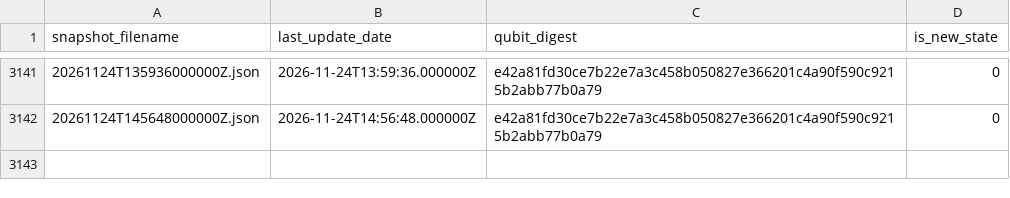
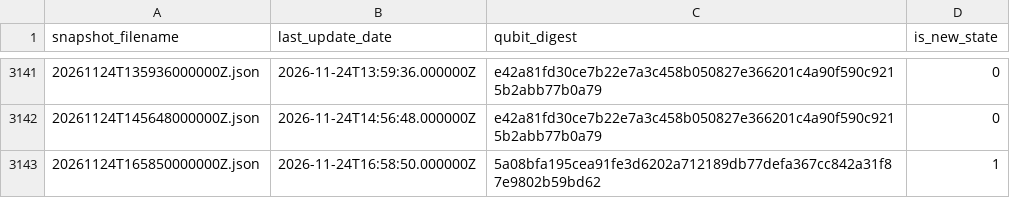
Before and after one commit to SuperconducTED/superconducted-noise-engine, a TSV file: health/state-index.tsv, drawn as a sheet; only a part is shown, gaps mark what is left out.

```diff
--- a/health/state-index.tsv
+++ b/health/state-index.tsv
@@ -3142 +3142,2 @@ snapshot_filename	last_update_date	qubit_digest	is_new_state
 20261124T145648000000Z.json	2026-11-24T14:56:48.000000Z	e42a81fd30ce7b22e7a3c458b050827e366201c4a90f590c9215b2abb77b0a79	0
+20261124T165850000000Z.json	2026-11-24T16:58:50.000000Z	5a08bfa195cea91fe3d6202a712189db77defa367cc842a31f87e9802b59bd62	1
```
Also changed, not shown: ledger/2026-11.tsv, 1 other file.
